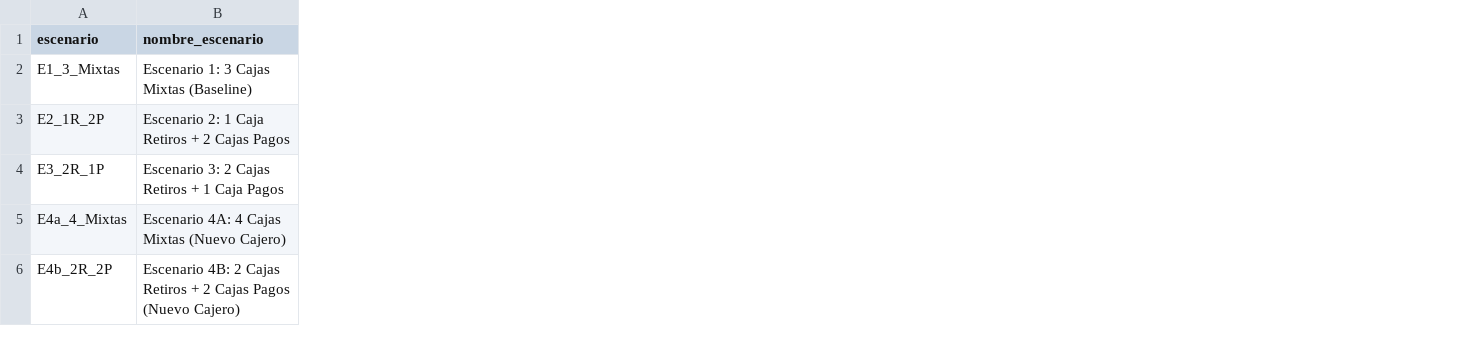
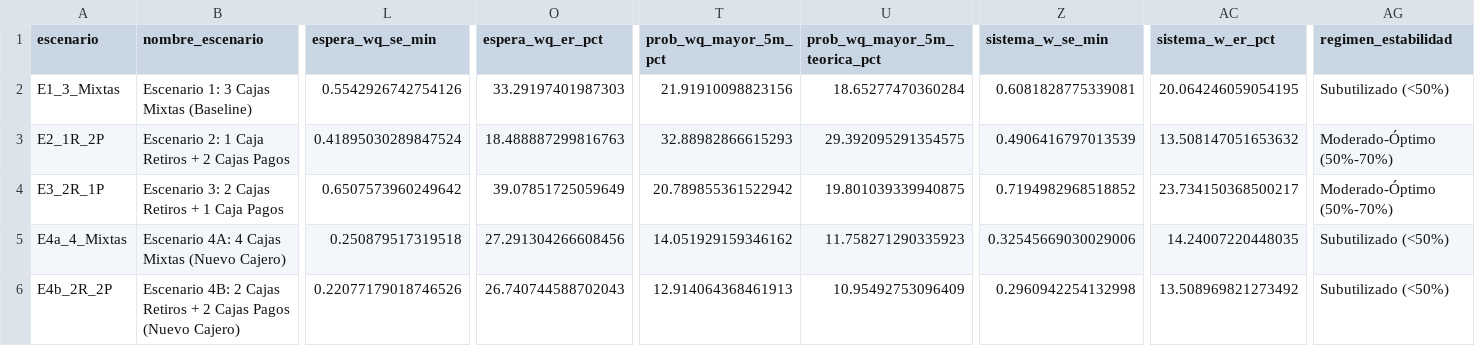
Before and after one commit to Camilo-Alberto-Palacio/Simulacion-Colas-Banco-MM1, a CSV file: results/resumen_10_replicas_escenarios.csv, drawn as a sheet; only a part is shown, gaps mark what is left out; the diff names each change by its address in the sheet, - before the commit and + after, or states it on an @@ line.

```diff
--- a/results/resumen_10_replicas_escenarios.csv
+++ b/results/resumen_10_replicas_escenarios.csv
+column L (espera_wq_se_min), rows 2-6: 0.5542926742754126 | 0.41895030289847524 | 0.6507573960249642 | 0.250879517319518 | 0.22077179018746526
+column O (espera_wq_er_pct), rows 2-6: 33.29197401987303 | 18.488887299816763 | 39.07851725059649 | 27.291304266608456 | 26.740744588702043
+column T (prob_wq_mayor_5m_pct), rows 2-6: 21.91910098823156 | 32.88982866615293 | 20.789855361522942 | 14.051929159346162 | 12.914064368461913
+column U (prob_wq_mayor_5m_teorica_pct), rows 2-6: 18.65277470360284 | 29.392095291354575 | 19.801039339940875 | 11.758271290335923 | 10.95492753096409
+column Z (sistema_w_se_min), rows 2-6: 0.6081828775339081 | 0.4906416797013539 | 0.7194982968518852 | 0.32545669030029006 | 0.2960942254132998
+column AC (sistema_w_er_pct), rows 2-6: 20.064246059054195 | 13.508147051653632 | 23.734150368500217 | 14.24007220448035 | 13.508969821273492
+column AG (regimen_estabilidad), rows 2-6: Subutilizado (<50%) | Moderado-Óptimo (50%-70%) | Moderado-Óptimo (50%-70%) | Subutilizado (<50%) | Subutilizado (<50%)
```
Also changed, not shown: results/cajeros_10_replicas_resumen.csv, results/detalle_10_replicas_por_tipo.csv, 22 other files.
